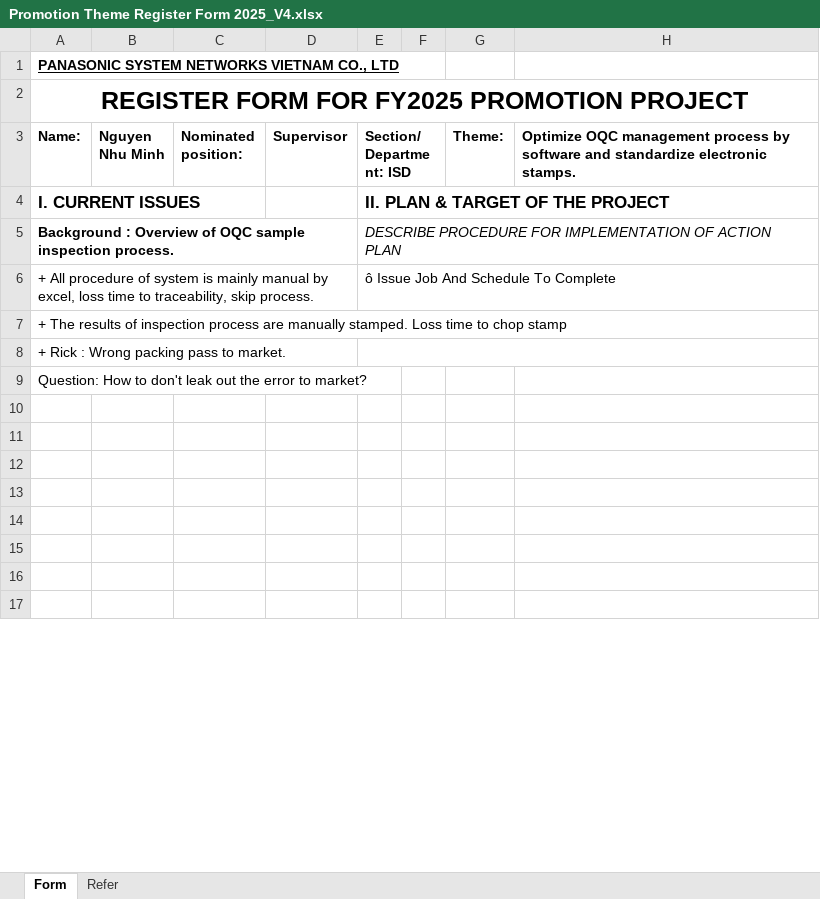
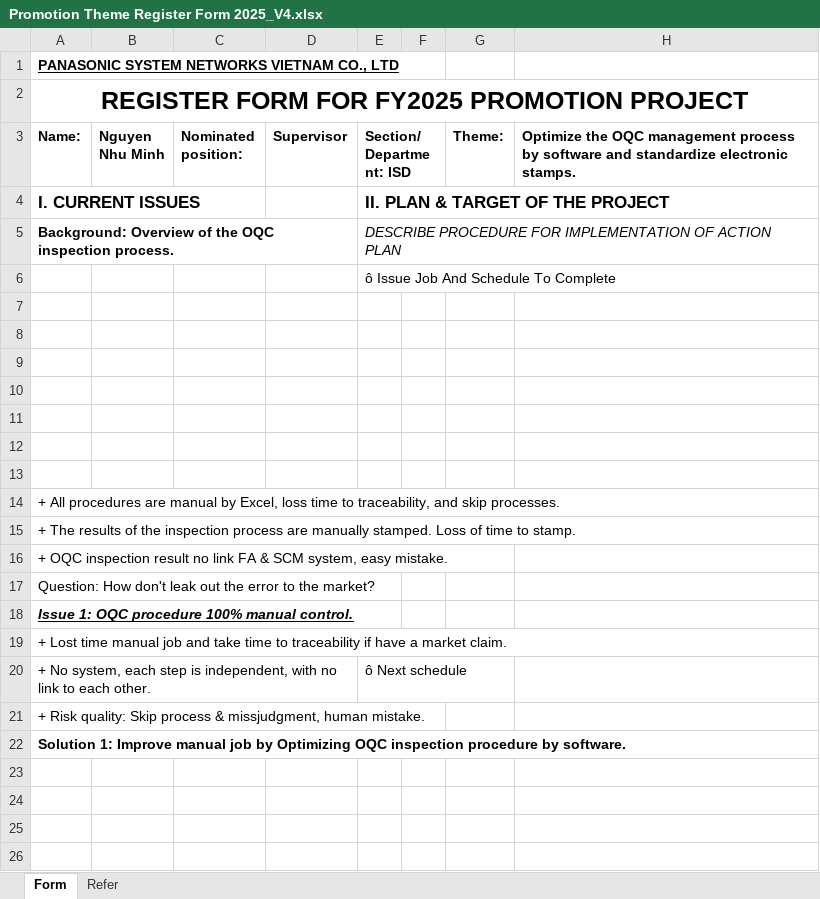
Before and after one commit to thietbicongnghevietnam/2025document, an Excel workbook: Promotion Theme Register Form 2025_V4.xlsx, sheet Form, drawn as a sheet; only a part is shown; the shorter side is filled out with more unchanged rows; values as stored, in another font and other column widths than the file's, no borders; charts and pictures not drawn; removed rows and columns are numbered as before the commit, all else as after; the diff covers the shown part only; the diff names each change by its address in the sheet, - before the commit and + after, or states it on an @@ line.

```diff
--- a/Promotion Theme Register Form 2025_V4.xlsx (sheet Form)
+++ b/Promotion Theme Register Form 2025_V4.xlsx (sheet Form)
-H3: Optimize OQC management…
+H3: Optimize the OQC management…
-A5 (Name:): Background : Overview of OQC sample inspection process.
+A5 (Name:): Background: Overview of the OQC inspection process.
+row 6:  |  |  |  | ô Issue Job And Schedule To Complete
-row 7: + All procedure of system is mainly manual by excel, loss time to traceability, skip process. |  |  |  | ô Issue Job And Schedule To Complete
+row 7: (empty)
+row 8: (empty)
+row 9: (empty)
+row 10: (empty)
+row 11: (empty)
+row 12: (empty)
+row 13: (empty)
-A14 (Name:): + The results of inspection process are manually stamped. Loss time to chop stamp
+A14 (Name:): + All procedures are manual by Excel, loss time to traceability, and skip processes.
-A15 (Name:): + Rick : Wrong packing pass to market.
+A15 (Name:): + The results of the inspection process are manually stamped. Loss of time to stamp.
-E8:H8 merged
-A16 (Name:): Question: How to don't leak out the error to market?
+A16 (Name:): + OQC inspection result no link FA & SCM system, easy mistake.
+row 17: Question: How don't leak out the error to the market?
+row 18: Issue 1: OQC procedure 100% manual control.
+row 19: + Lost time manual job and take time to traceability if have a market claim.
+row 20: + No system, each step is independent, with no link to each other. |  |  |  | ô Next schedule
+row 21: + Risk quality: Skip process & missjudgment, human mistake.
+row 22: Solution 1: Improve manual job by Optimizing OQC inspection procedure by software.
```
Also changed, not shown: 14 removed rows, 6 edited cells and cell formats elsewhere in this sheet, charts or pictures, 1 other file.
